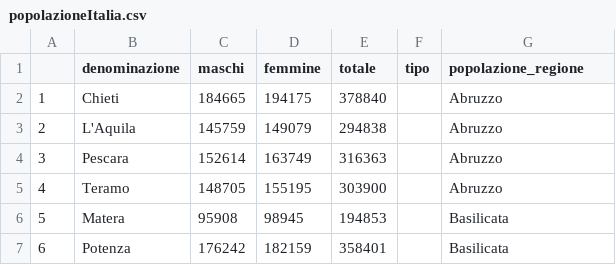
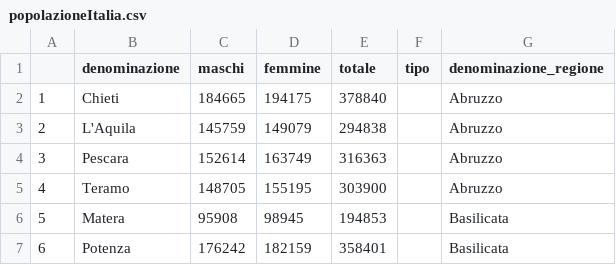
Before and after one commit to maurizioTEST/Corso-Statistica-con-R, a CSV file: popolazioneItalia.csv, drawn as a sheet; only a part is shown.

Commit message:
Update popolazioneItalia.csv

```diff
--- a/popolazioneItalia.csv
+++ b/popolazioneItalia.csv
@@ -1,2 +1,2 @@
-"","denominazione","maschi","femmine","totale","tipo","popolazione_regione"
+"","denominazione","maschi","femmine","totale","tipo","denominazione_regione"
 "1","Chieti","184665",194175,378840,"","Abruzzo"
```
